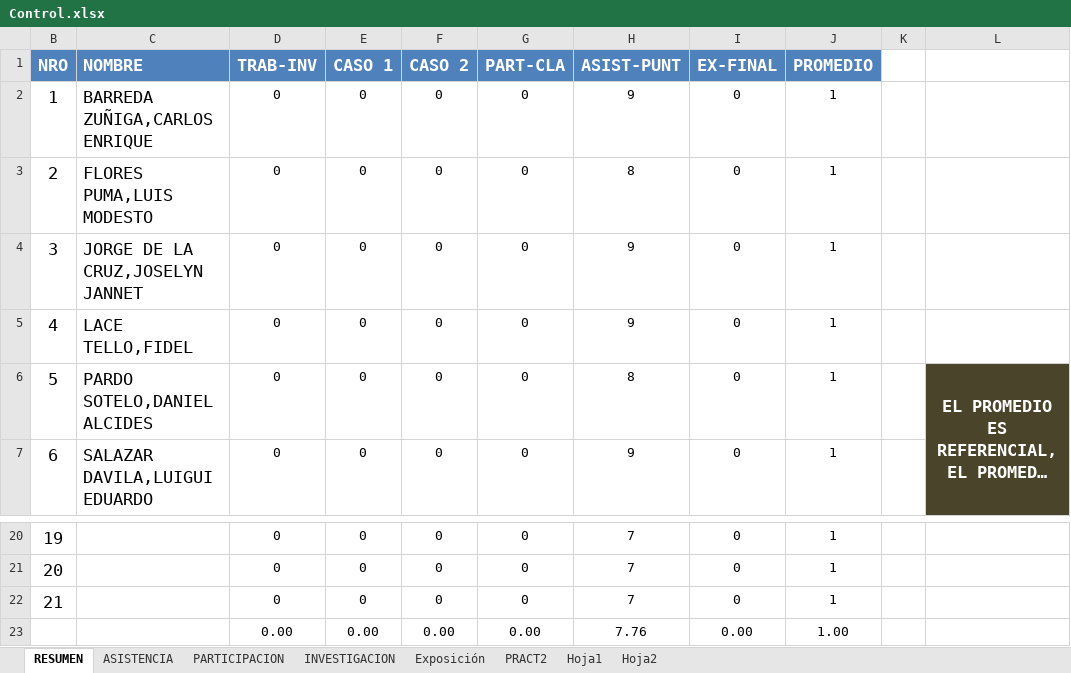
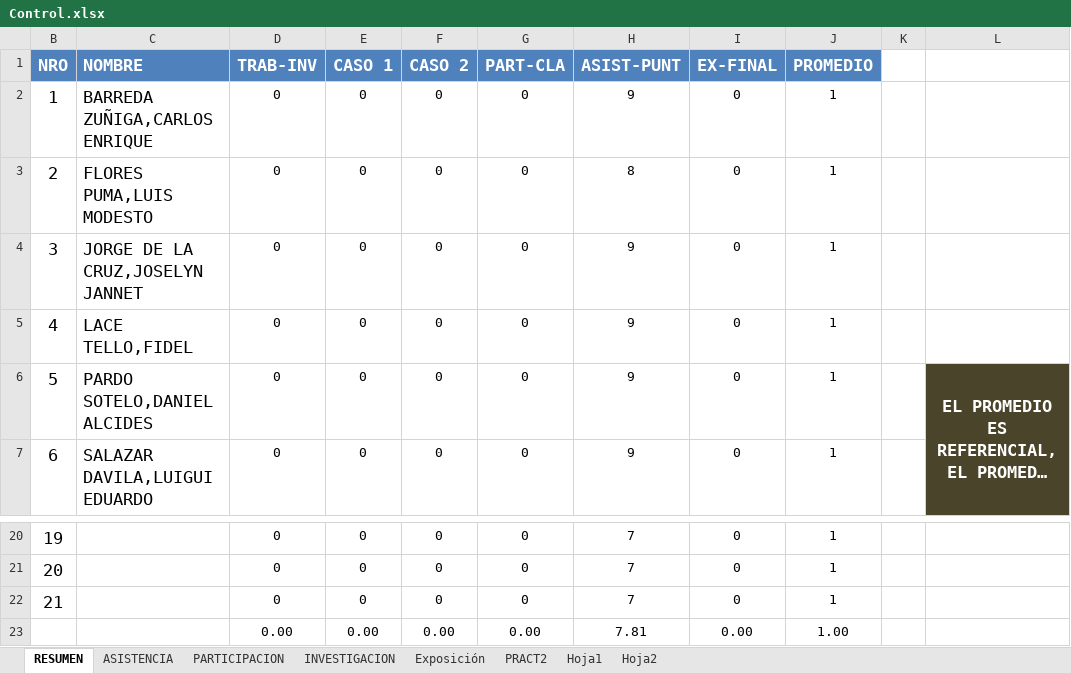
Before and after one commit to gcoronelc/UCS_ANALISIS_OO_001, an Excel workbook: Doc/Control.xlsx, sheet RESUMEN, drawn as a sheet; only a part is shown, gaps mark what is left out; long unchanged cells end in …; values as stored, in another font and other column widths than the file's, no borders; the diff names each change by its address in the sheet, - before the commit and + after, or states it on an @@ line.

```diff
--- a/Doc/Control.xlsx (sheet RESUMEN)
+++ b/Doc/Control.xlsx (sheet RESUMEN)
-H6 (ASIST-PUNT): 8
+H6 (ASIST-PUNT): 9
-H23 (ASIST-PUNT): 7.76
+H23 (ASIST-PUNT): 7.81
```
Also changed, not shown: sheet ASISTENCIA, 18 other files.
